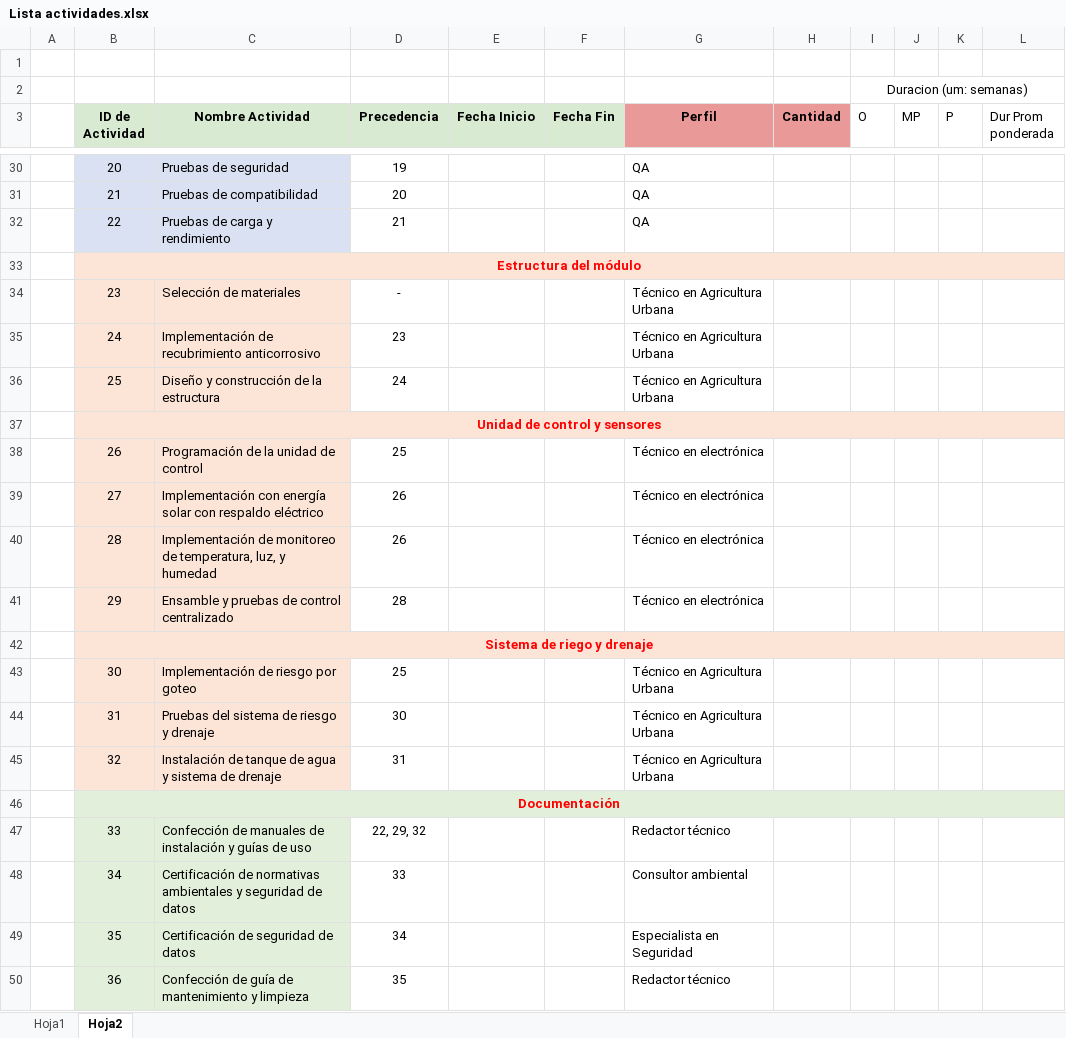
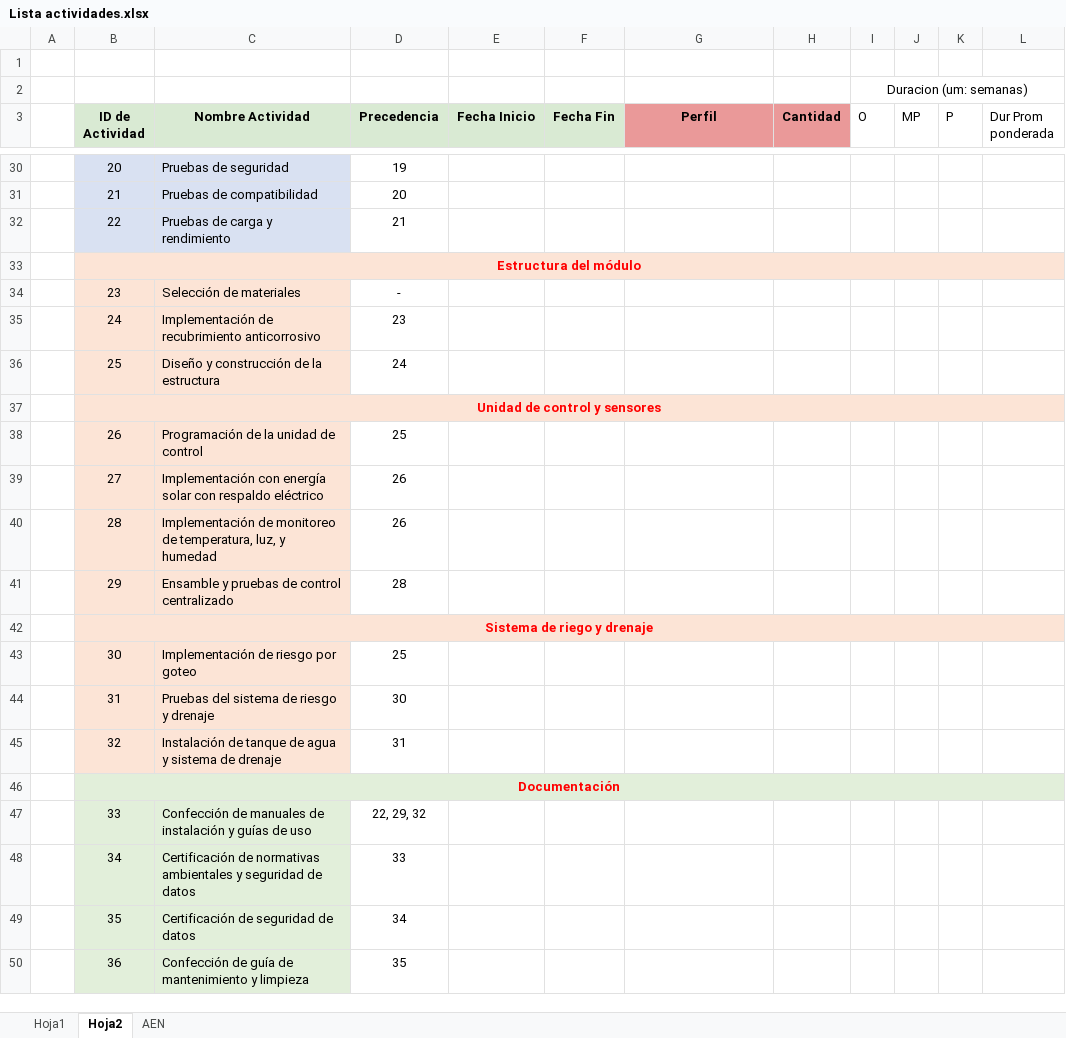
Before and after one commit to NicoDiDomenico/UAI-2024, an Excel workbook: ADP/TP Integrador/Lista actividades.xlsx, sheet Hoja2, drawn as a sheet; only a part is shown, gaps mark what is left out; values as stored, in another font and other column widths than the file's, no borders; the diff covers the shown part only; the diff names each change by its address in the sheet, - before the commit and + after, or states it on an @@ line.

```diff
--- a/ADP/TP Integrador/Lista actividades.xlsx (sheet Hoja2)
+++ b/ADP/TP Integrador/Lista actividades.xlsx (sheet Hoja2)
+sheet tab: AEN
-G30:G32 (Perfil): QA
+G30:G32 (Perfil): (empty)
-G34:G36 (Perfil): Técnico en Agricultura Urbana
+G34:G36 (Perfil): (empty)
-G38:G41 (Perfil): Técnico en electrónica
+G38:G41 (Perfil): (empty)
-G43:G45 (Perfil): Técnico en Agricultura Urbana
+G43:G45 (Perfil): (empty)
-G47 (Perfil): Redactor técnico
+G47 (Perfil): (empty)
-G48 (Perfil): Consultor ambiental
+G48 (Perfil): (empty)
-G49 (Perfil): Especialista en Seguridad
+G49 (Perfil): (empty)
-G50 (Perfil): Redactor técnico
+G50 (Perfil): (empty)
```
Also changed, not shown: 20 edited cells elsewhere in this sheet, charts or pictures, 4 other files.
